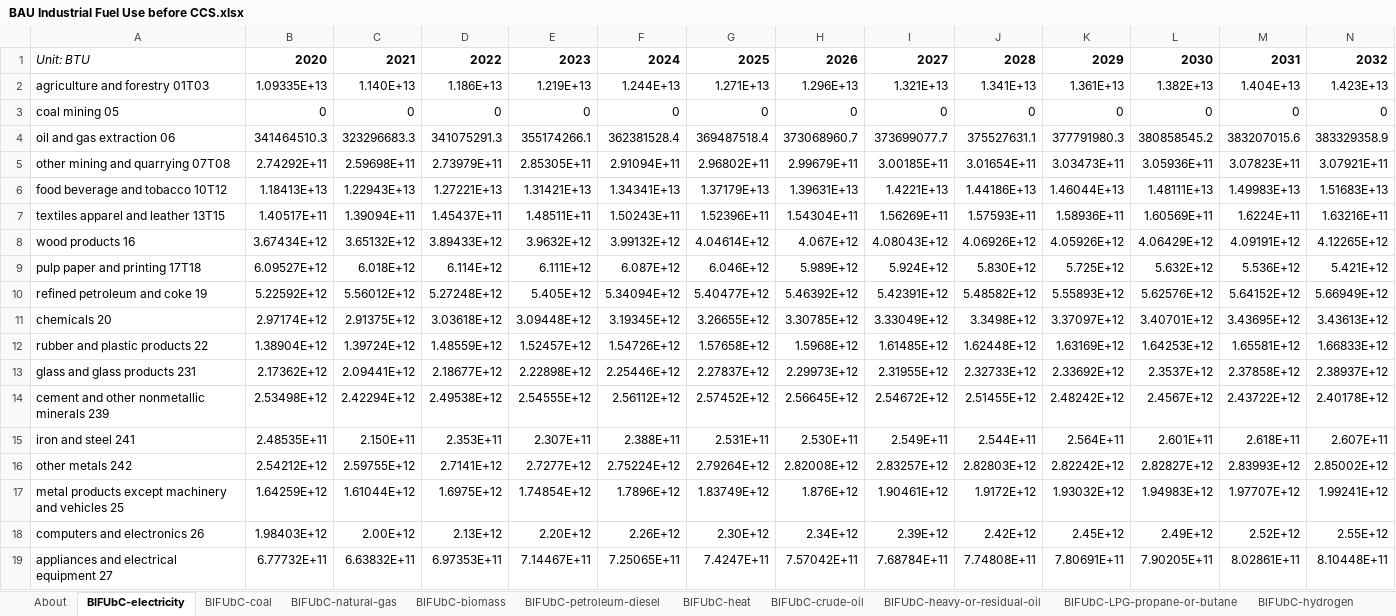
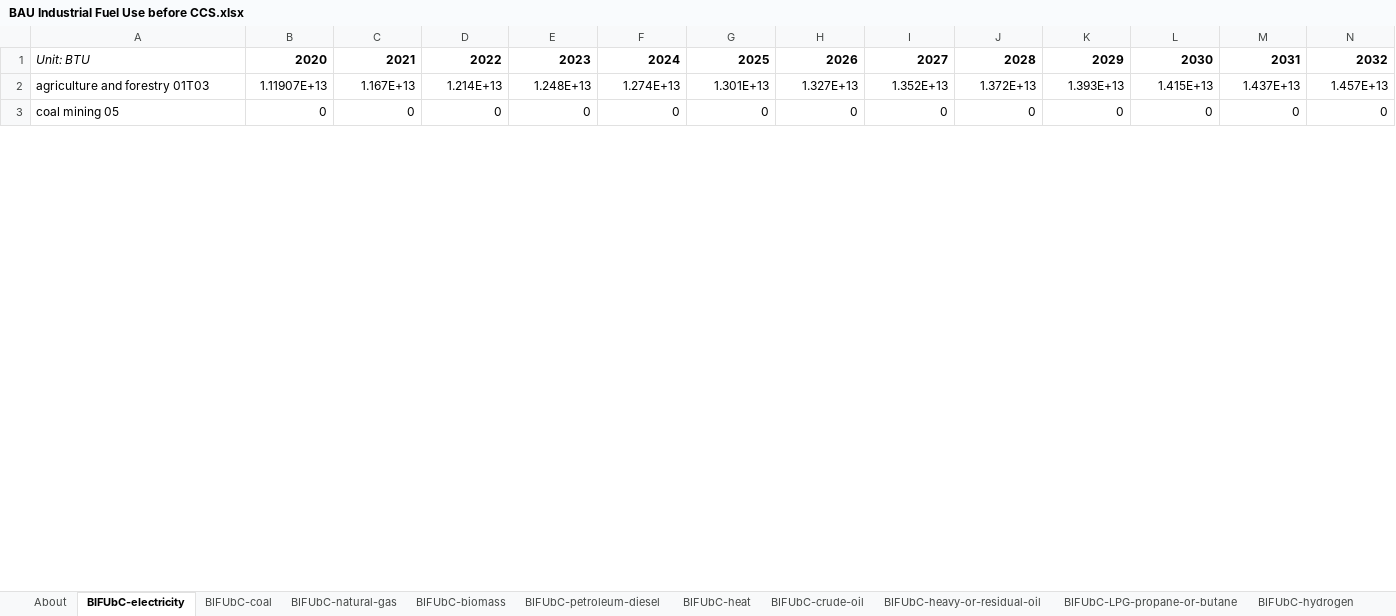
Before and after one commit to EnergyInnovation/eps-washington, an Excel workbook: InputData/indst/BIFUbC/BAU Industrial Fuel Use before CCS.xlsx, sheet BIFUbC-electricity, drawn as a sheet; only a part is shown; values as stored, in another font and other column widths than the file's, no borders; removed rows and columns are numbered as before the commit, all else as after; rows hold the shown columns only; the diff covers the shown part only; the diff names each change by its address in the sheet, - before the commit and + after, or states it on an @@ line.

```diff
--- a/InputData/indst/BIFUbC/BAU Industrial Fuel Use before CCS.xlsx (sheet BIFUbC-electricity)
+++ b/InputData/indst/BIFUbC/BAU Industrial Fuel Use before CCS.xlsx (sheet BIFUbC-electricity)
-row 2: agriculture and forestry 01T03 | 1.09335E+13 | 1.140E+13 | 1.186E+13 | 1.219E+13 | 1.244E+13 | 1.271E+13 | 1.296E+13 | 1.321E+13 | 1.341E+13 | 1.361E+13 | 1.382E+13 | 1.404E+13 | 1.423E+13
+row 2: agriculture and forestry 01T03 | 1.11907E+13 | 1.167E+13 | 1.214E+13 | 1.248E+13 | 1.274E+13 | 1.301E+13 | 1.327E+13 | 1.352E+13 | 1.372E+13 | 1.393E+13 | 1.415E+13 | 1.437E+13 | 1.457E+13
-row 4: oil and gas extraction 06 | 341464510.3 | 323296683.3 | 341075291.3 | 355174266.1 | 362381528.4 | 369487518.4 | 373068960.7 | 373699077.7 | 375527631.1 | 377791980.3 | 380858545.2 | 383207015.6 | 383329358.9
-row 5: other mining and quarrying 07T08 | 2.74292E+11 | 2.59698E+11 | 2.73979E+11 | 2.85305E+11 | 2.91094E+11 | 2.96802E+11 | 2.99679E+11 | 3.00185E+11 | 3.01654E+11 | 3.03473E+11 | 3.05936E+11 | 3.07823E+11 | 3.07921E+11
-row 6: food beverage and tobacco 10T12 | 1.18413E+13 | 1.22943E+13 | 1.27221E+13 | 1.31421E+13 | 1.34341E+13 | 1.37179E+13 | 1.39631E+13 | 1.4221E+13 | 1.44186E+13 | 1.46044E+13 | 1.48111E+13 | 1.49983E+13 | 1.51683E+13
-row 7: textiles apparel and leather 13T15 | 1.40517E+11 | 1.39094E+11 | 1.45437E+11 | 1.48511E+11 | 1.50243E+11 | 1.52396E+11 | 1.54304E+11 | 1.56269E+11 | 1.57593E+11 | 1.58936E+11 | 1.60569E+11 | 1.6224E+11 | 1.63216E+11
-row 8: wood products 16 | 3.67434E+12 | 3.65132E+12 | 3.89433E+12 | 3.9632E+12 | 3.99132E+12 | 4.04614E+12 | 4.067E+12 | 4.08043E+12 | 4.06926E+12 | 4.05926E+12 | 4.06429E+12 | 4.09191E+12 | 4.12265E+12
-row 9: pulp paper and printing 17T18 | 6.09527E+12 | 6.018E+12 | 6.114E+12 | 6.111E+12 | 6.087E+12 | 6.046E+12 | 5.989E+12 | 5.924E+12 | 5.830E+12 | 5.725E+12 | 5.632E+12 | 5.536E+12 | 5.421E+12
-row 10: refined petroleum and coke 19 | 5.22592E+12 | 5.56012E+12 | 5.27248E+12 | 5.405E+12 | 5.34094E+12 | 5.40477E+12 | 5.46392E+12 | 5.42391E+12 | 5.48582E+12 | 5.55893E+12 | 5.62576E+12 | 5.64152E+12 | 5.66949E+12
-row 11: chemicals 20 | 2.97174E+12 | 2.91375E+12 | 3.03618E+12 | 3.09448E+12 | 3.19345E+12 | 3.26655E+12 | 3.30785E+12 | 3.33049E+12 | 3.3498E+12 | 3.37097E+12 | 3.40701E+12 | 3.43695E+12 | 3.43613E+12
-row 12: rubber and plastic products 22 | 1.38904E+12 | 1.39724E+12 | 1.48559E+12 | 1.52457E+12 | 1.54726E+12 | 1.57658E+12 | 1.5968E+12 | 1.61485E+12 | 1.62448E+12 | 1.63169E+12 | 1.64253E+12 | 1.65581E+12 | 1.66833E+12
-row 13: glass and glass products 231 | 2.17362E+12 | 2.09441E+12 | 2.18677E+12 | 2.22898E+12 | 2.25446E+12 | 2.27837E+12 | 2.29973E+12 | 2.31955E+12 | 2.32733E+12 | 2.33692E+12 | 2.3537E+12 | 2.37858E+12 | 2.38937E+12
-row 14: cement and other nonmetallic minerals 239 | 2.53498E+12 | 2.42294E+12 | 2.49538E+12 | 2.54555E+12 | 2.56112E+12 | 2.57452E+12 | 2.56645E+12 | 2.54672E+12 | 2.51455E+12 | 2.48242E+12 | 2.4567E+12 | 2.43722E+12 | 2.40178E+12
-row 15: iron and steel 241 | 2.48535E+11 | 2.150E+11 | 2.353E+11 | 2.307E+11 | 2.388E+11 | 2.531E+11 | 2.530E+11 | 2.549E+11 | 2.544E+11 | 2.564E+11 | 2.601E+11 | 2.618E+11 | 2.607E+11
-row 16: other metals 242 | 2.54212E+12 | 2.59755E+12 | 2.7141E+12 | 2.7277E+12 | 2.75224E+12 | 2.79264E+12 | 2.82008E+12 | 2.83257E+12 | 2.82803E+12 | 2.82242E+12 | 2.82827E+12 | 2.83993E+12 | 2.85002E+12
-row 17: metal products except machinery and vehicles 25 | 1.64259E+12 | 1.61044E+12 | 1.6975E+12 | 1.74854E+12 | 1.7896E+12 | 1.83749E+12 | 1.876E+12 | 1.90461E+12 | 1.9172E+12 | 1.93032E+12 | 1.94983E+12 | 1.97707E+12 | 1.99241E+12
-row 18: computers and electronics 26 | 1.98403E+12 | 2.00E+12 | 2.13E+12 | 2.20E+12 | 2.26E+12 | 2.30E+12 | 2.34E+12 | 2.39E+12 | 2.42E+12 | 2.45E+12 | 2.49E+12 | 2.52E+12 | 2.55E+12
-row 19: appliances and electrical equipment 27 | 6.77732E+11 | 6.63832E+11 | 6.97353E+11 | 7.14467E+11 | 7.25065E+11 | 7.4247E+11 | 7.57042E+11 | 7.68784E+11 | 7.74808E+11 | 7.80691E+11 | 7.90205E+11 | 8.02861E+11 | 8.10448E+11
```
Also changed, not shown: 22 added rows and 6 removed rows elsewhere in this sheet, sheet BIFUbC-natural-gas, sheet BIFUbC-petroleum-diesel, sheet BIFUbC-coal, sheet BIFUbC-LPG-propane-or-butane, sheet BIFUbC-crude-oil, sheet BIFUbC-heavy-or-residual-oil, 1 more sheet, InputData/io-model/BECbIC/BAU Employee Compensation by ISIC Code.xlsx, InputData/io-model/BEbIC/BAU Employment by ISIC Code.xlsx, 28 other files.
